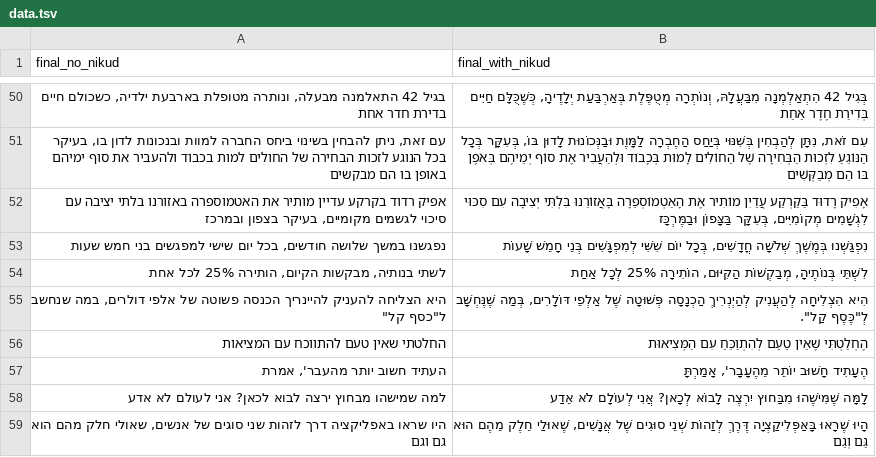
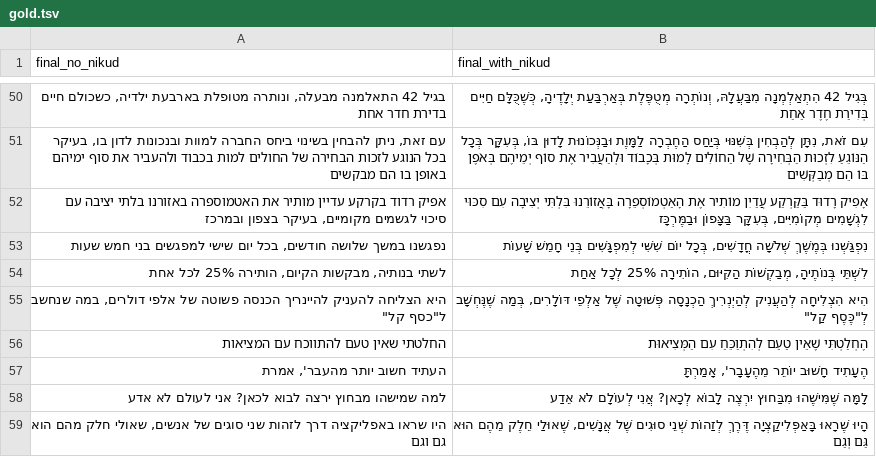
Before and after one commit to morrisalp/nikud-benchmark, a TSV file: data/gold.tsv (was data.tsv), drawn as a sheet; only a part is shown, gaps mark what is left out; the diff covers the shown part only.

```diff
--- a/data.tsv
+++ b/data/gold.tsv
@@ -54,3 +54,3 @@ final_no_nikud	final_with_nikud
 לשתי בנותיה, מבקשות הקיום, הותירה 25% לכל אחת	לִשְׁתֵּי בְּנוֹתֶיהָ, מְבַקְשׁוֹת הַקִּיּוּם, הוֹתִירָה 25% לְכָל אַחַת
-היא הצליחה להעניק להיינריך הכנסה פשוטה של אלפי דולרים, במה שנחשב ל"כסף קל"	הִיא הִצְלִיחָה לְהַעֲנִיק לְהַיְנְרִיךְ הַכְנָסָה פְּשׁוּטָה שֶׁל אַלְפֵי דּוֹלָרִים, בְּמַה שֶׁנֶּחְשָׁב לְ"כֶּסֶף קַל".
+היא הצליחה להעניק להיינריך הכנסה פשוטה של אלפי דולרים, במה שנחשב ל"כסף קל"	הִיא הִצְלִיחָה לְהַעֲנִיק לְהַיְנְרִיךְ הַכְנָסָה פְּשׁוּטָה שֶׁל אַלְפֵי דּוֹלָרִים, בְּמַה שֶׁנֶּחְשָׁב לְ"כֶּסֶף קַל"
 החלטתי שאין טעם להתווכח עם המציאות	הֶחְלַטְתִּי שֶׁאֵין טַעַם לְהִתְוַכֵּחַ עִם הַמְּצִיאוּת
```
Also changed, not shown: 15 edited cells elsewhere in this file, 8 other files.
